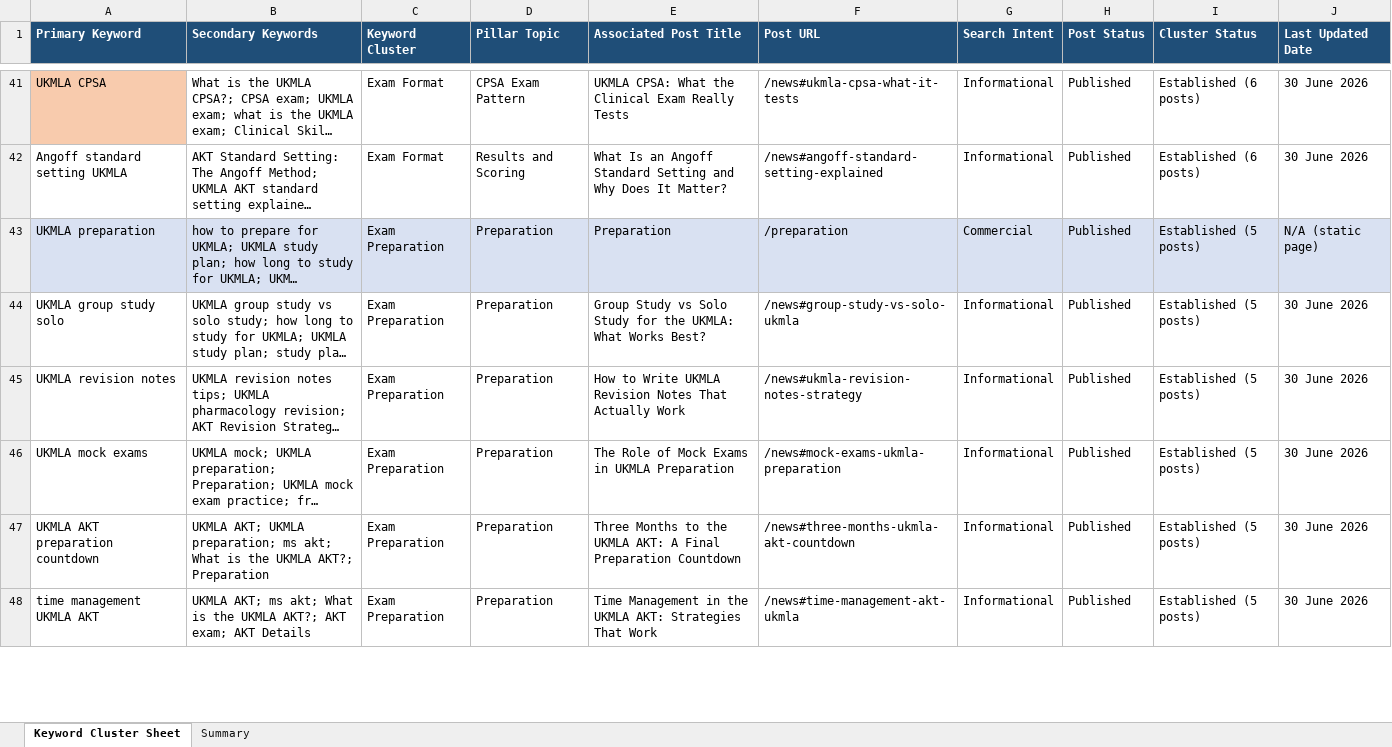
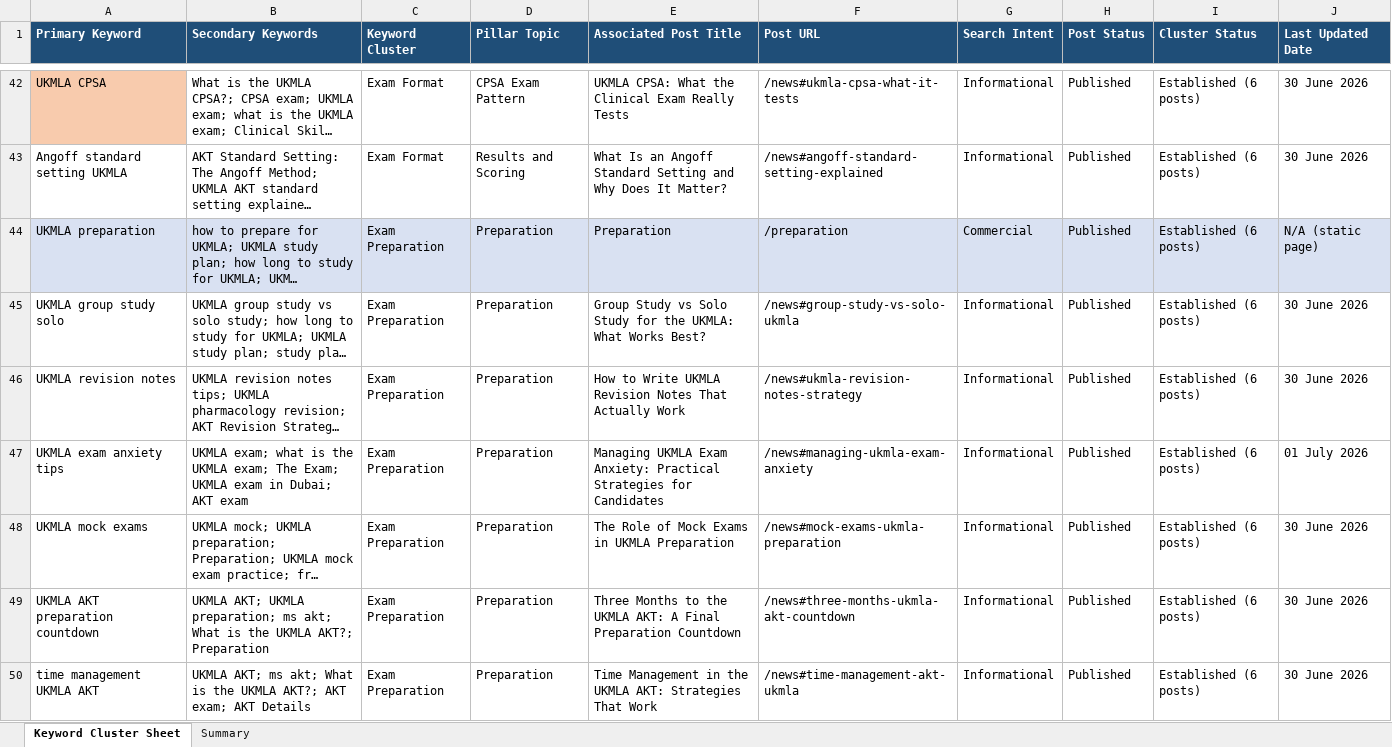
Before and after one commit to Aishwarya2305uk/UKMLA, an Excel workbook: UKMLA_Keyword_Cluster_Sheet.xlsx, sheet Keyword Cluster Sheet, drawn as a sheet; only a part is shown, gaps mark what is left out; long unchanged cells end in …; values as stored, in another font and other column widths than the file's, no borders; addresses are those after the commit; the diff covers the shown part only; the diff names each change by its address in the sheet, - before the commit and + after, or states it on an @@ line.

```diff
--- a/UKMLA_Keyword_Cluster_Sheet.xlsx (sheet Keyword Cluster Sheet)
+++ b/UKMLA_Keyword_Cluster_Sheet.xlsx (sheet Keyword Cluster Sheet)
-I44:I46 (Cluster Status): Established (5 posts)
+I44:I46 (Cluster Status): Established (6 posts)
+row 47: UKMLA exam anxiety tips | UKMLA exam; what is the UKMLA exam; The Exam; UKMLA exam in Dubai; AKT exam | Exam Preparation | Preparation | Managing UKMLA Exam Anxiety: Practical Strategies for Candidates | /news#managing-ukmla-exam-anxiety | Informational | Published | Established (6 posts) | 01 July 2026
-I48:I50 (Cluster Status): Established (5 posts)
+I48:I50 (Cluster Status): Established (6 posts)
```
Also changed, not shown: 22 added rows and 42 edited cells elsewhere in this sheet, sheet Summary, UKMLA_Internal_Linking_Map.xlsx, UKMLA_Posts_Registry.xlsx, 53 other files.
